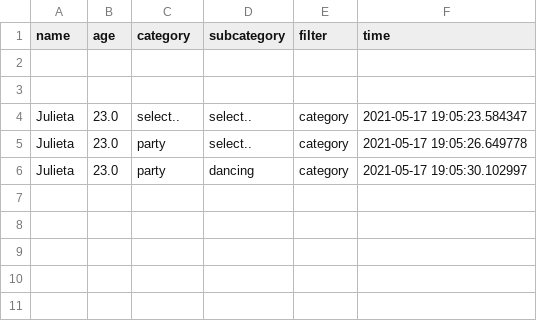
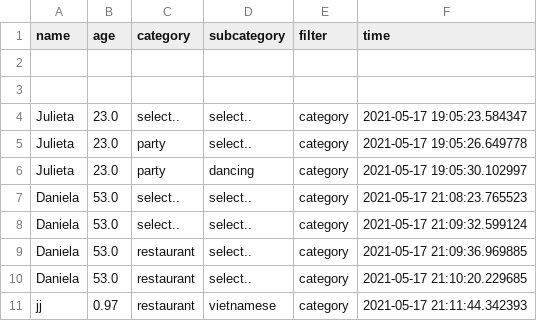
Before and after one commit to julistary/Madplanner-, a CSV file: preferences/cat.csv, drawn as a sheet.

```diff
--- a/preferences/cat.csv
+++ b/preferences/cat.csv
@@ -6 +6,6 @@ Julieta,23.0,party,select..,category,2021-05-17 19:05:26.649778
 Julieta,23.0,party,dancing,category,2021-05-17 19:05:30.102997
+Daniela,53.0,select..,select..,category,2021-05-17 21:08:23.765523
+Daniela,53.0,select..,select..,category,2021-05-17 21:09:32.599124
+Daniela,53.0,restaurant,select..,category,2021-05-17 21:09:36.969885
+Daniela,53.0,restaurant,select..,category,2021-05-17 21:10:20.229685
+jj,0.97,restaurant,vietnamese,category,2021-05-17 21:11:44.342393
```
Also changed, not shown: preferences/loc.csv, preferences/type.csv, 3 other files.
